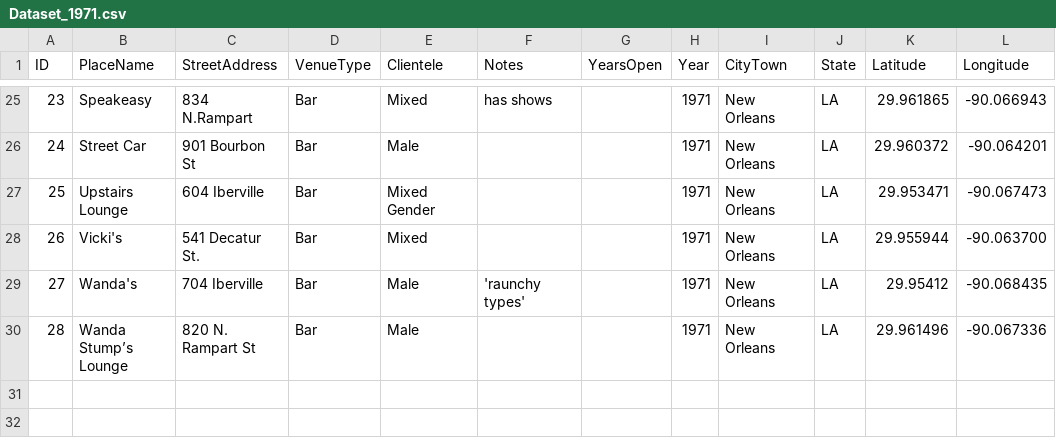
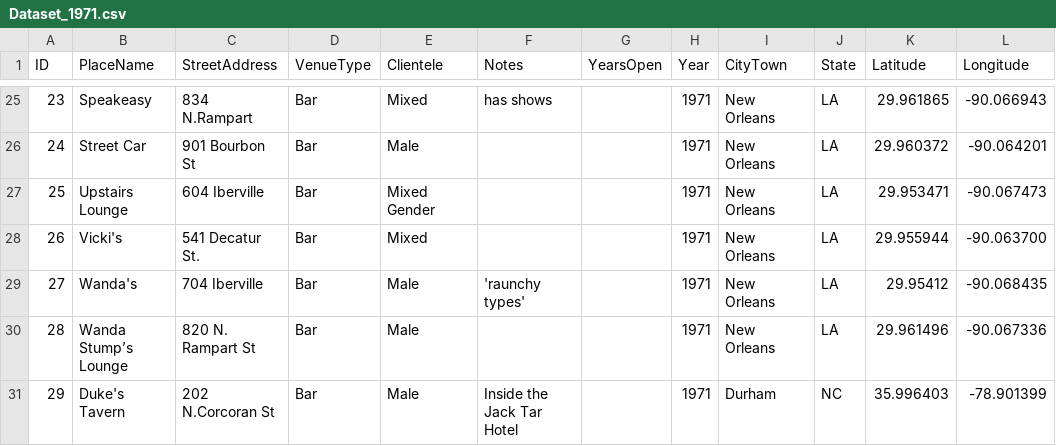
Before and after one commit to lk-345/Queer-Worldmaking, a CSV file: GeocodedDataset/Dataset_1971.csv, drawn as a sheet; only a part is shown, gaps mark what is left out.

Commit message:
Update Dataset_1971.csv

```diff
--- a/GeocodedDataset/Dataset_1971.csv
+++ b/GeocodedDataset/Dataset_1971.csv
@@ -30 +30,2 @@
 28,Wanda Stump’s Lounge,820 N. Rampart St,Bar,Male,,,1971,New Orleans,LA,29.961496,-90.067336
+29,Duke's Tavern,202 N.Corcoran St,Bar,Male,Inside the Jack Tar Hotel,,1971,Durham,NC,35.996403,-78.901399
```
